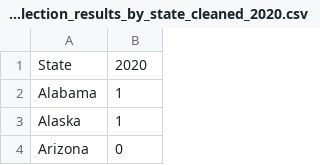
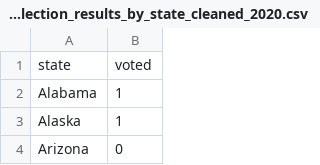
Before and after one commit to jaredvanblitterswyk/portfolio, a CSV file: d3/us_election_results_by_state_cleaned_2020.csv, drawn as a sheet; only a part is shown; removed rows and columns are numbered as before the commit, all else as after; the diff names each change by its address in the sheet, - before the commit and + after, or states it on an @@ line.

Commit message:
update headers to be strings for test case

```diff
--- a/d3/us_election_results_by_state_cleaned_2020.csv
+++ b/d3/us_election_results_by_state_cleaned_2020.csv
-row 1: State | 2020
+row 1: state | voted
```
